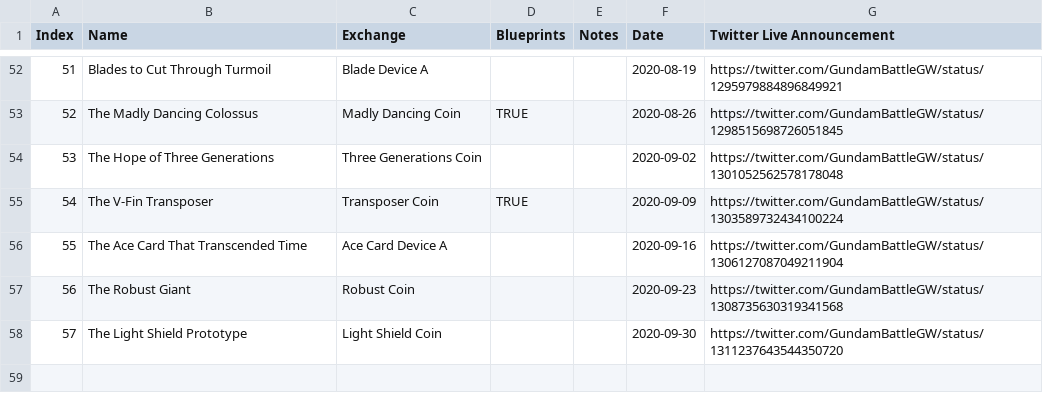
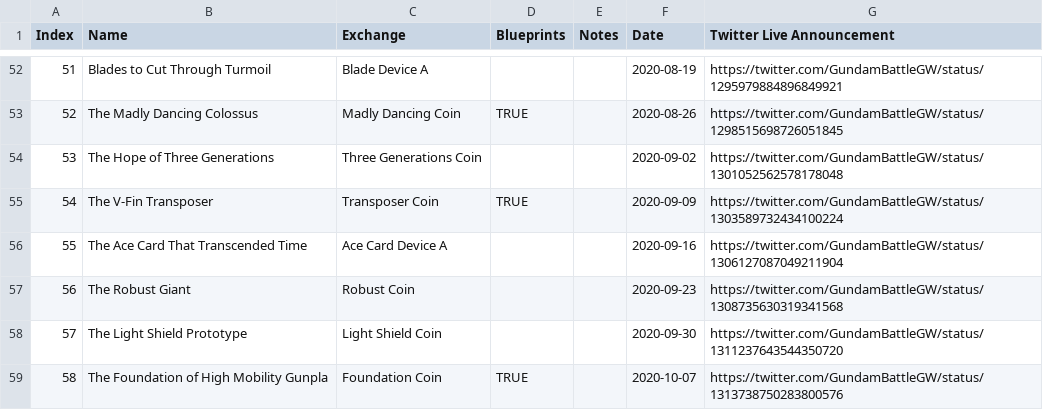
Before and after one commit to gbgwcalculator/gbgwcalculator.github.io, a CSV file: src/data/csv/events.csv, drawn as a sheet; only a part is shown, gaps mark what is left out.

```diff
--- a/src/data/csv/events.csv
+++ b/src/data/csv/events.csv
@@ -58 +58,2 @@ Index,Name,Exchange,Blueprints,Notes,Date,Twitter Live Announcement
 57,The Light Shield Prototype,Light Shield Coin,,,2020-09-30,https://twitter.com/GundamBattleGW/status/1311237643544350720
+58,The Foundation of High Mobility Gunpla,Foundation Coin,TRUE,,2020-10-07,https://twitter.com/GundamBattleGW/status/1313738750283800576
```
Also changed, not shown: src/data/csv/parts.csv, src/data/csv/pilots.csv, 10 other files.
